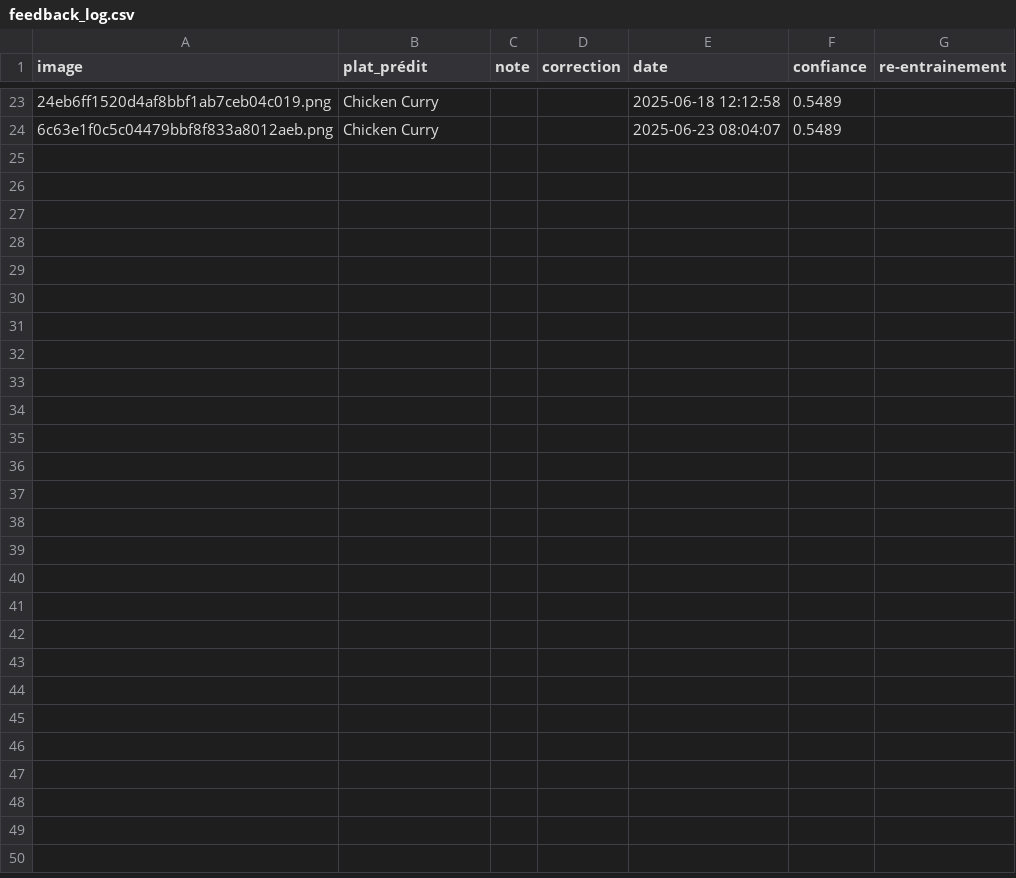
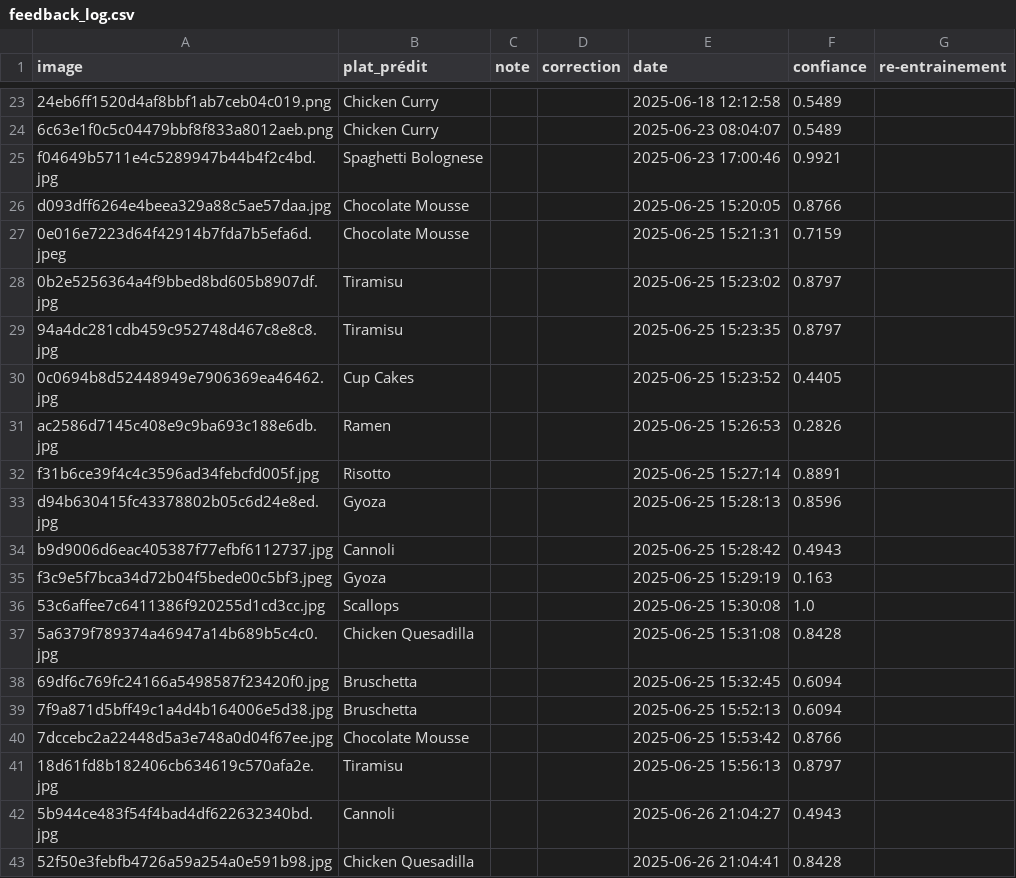
Before and after one commit to Omonstr0/HealthyAI, a CSV file: feedback_csv/feedback_log.csv, drawn as a sheet; only a part is shown, gaps mark what is left out; the diff covers the shown part only; the diff names each change by its address in the sheet, - before the commit and + after, or states it on an @@ line.

```diff
--- a/feedback_csv/feedback_log.csv
+++ b/feedback_csv/feedback_log.csv
+row 25: f04649b5711e4c5289947b44b4f2c4bd.jpg | Spaghetti Bolognese |  |  | 2025-06-23 17:00:46 | 0.9921
+row 26: d093dff6264e4beea329a88c5ae57daa.jpg | Chocolate Mousse |  |  | 2025-06-25 15:20:05 | 0.8766
+row 27: 0e016e7223d64f42914b7fda7b5efa6d.jpeg | Chocolate Mousse |  |  | 2025-06-25 15:21:31 | 0.7159
+row 28: 0b2e5256364a4f9bbed8bd605b8907df.jpg | Tiramisu |  |  | 2025-06-25 15:23:02 | 0.8797
+row 29: 94a4dc281cdb459c952748d467c8e8c8.jpg | Tiramisu |  |  | 2025-06-25 15:23:35 | 0.8797
+row 30: 0c0694b8d52448949e7906369ea46462.jpg | Cup Cakes |  |  | 2025-06-25 15:23:52 | 0.4405
+row 31: ac2586d7145c408e9c9ba693c188e6db.jpg | Ramen |  |  | 2025-06-25 15:26:53 | 0.2826
+row 32: f31b6ce39f4c4c3596ad34febcfd005f.jpg | Risotto |  |  | 2025-06-25 15:27:14 | 0.8891
+row 33: d94b630415fc43378802b05c6d24e8ed.jpg | Gyoza |  |  | 2025-06-25 15:28:13 | 0.8596
+row 34: b9d9006d6eac405387f77efbf6112737.jpg | Cannoli |  |  | 2025-06-25 15:28:42 | 0.4943
+row 35: f3c9e5f7bca34d72b04f5bede00c5bf3.jpeg | Gyoza |  |  | 2025-06-25 15:29:19 | 0.163
+row 36: 53c6affee7c6411386f920255d1cd3cc.jpg | Scallops |  |  | 2025-06-25 15:30:08 | 1.0
+row 37: 5a6379f789374a46947a14b689b5c4c0.jpg | Chicken Quesadilla |  |  | 2025-06-25 15:31:08 | 0.8428
+row 38: 69df6c769fc24166a5498587f23420f0.jpg | Bruschetta |  |  | 2025-06-25 15:32:45 | 0.6094
+row 39: 7f9a871d5bff49c1a4d4b164006e5d38.jpg | Bruschetta |  |  | 2025-06-25 15:52:13 | 0.6094
+row 40: 7dccebc2a22448d5a3e748a0d04f67ee.jpg | Chocolate Mousse |  |  | 2025-06-25 15:53:42 | 0.8766
+row 41: 18d61fd8b182406cb634619c570afa2e.jpg | Tiramisu |  |  | 2025-06-25 15:56:13 | 0.8797
+row 42: 5b944ce483f54f4bad4df622632340bd.jpg | Cannoli |  |  | 2025-06-26 21:04:27 | 0.4943
+row 43: 52f50e3febfb4726a59a254a0e591b98.jpg | Chicken Quesadilla |  |  | 2025-06-26 21:04:41 | 0.8428
```
Also changed, not shown: 15 added rows elsewhere in this file, feedback_log.csv, 26 other files.
